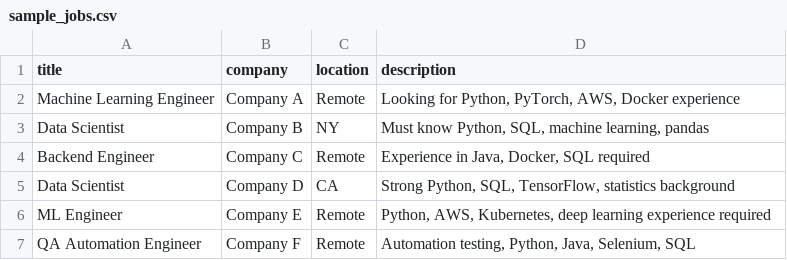
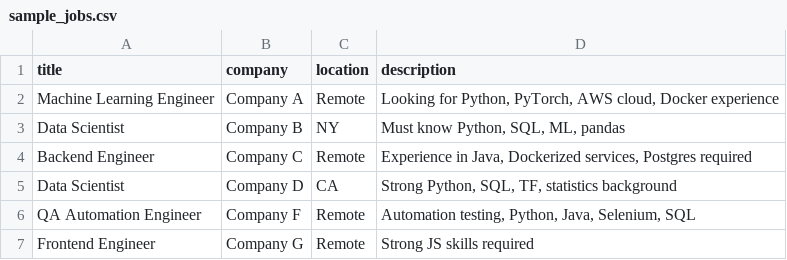
Before and after one commit to ComfyJace/Smart-Job-Market-Analyzer, a CSV file: data/sample_jobs.csv, drawn as a sheet.

Commit message:
feat: enhance skill extraction and normalization with aliases

```diff
--- a/data/sample_jobs.csv
+++ b/data/sample_jobs.csv
@@ -1,7 +1,7 @@
 title,company,location,description
-Machine Learning Engineer,Company A,Remote,"Looking for Python, PyTorch, AWS, Docker experience"
-Data Scientist,Company B,NY,"Must know Python, SQL, machine learning, pandas"
-Backend Engineer,Company C,Remote,"Experience in Java, Docker, SQL required"
-Data Scientist,Company D,CA,"Strong Python, SQL, TensorFlow, statistics background"
-ML Engineer,Company E,Remote,"Python, AWS, Kubernetes, deep learning experience required"
+Machine Learning Engineer,Company A,Remote,"Looking for Python, PyTorch, AWS cloud, Docker experience"
+Data Scientist,Company B,NY,"Must know Python, SQL, ML, pandas"
+Backend Engineer,Company C,Remote,"Experience in Java, Dockerized services, Postgres required"
+Data Scientist,Company D,CA,"Strong Python, SQL, TF, statistics background"
 QA Automation Engineer,Company F,Remote,"Automation testing, Python, Java, Selenium, SQL"
+Frontend Engineer,Company G,Remote,"Strong JS skills required"
```
Also changed, not shown: 3 other files.
